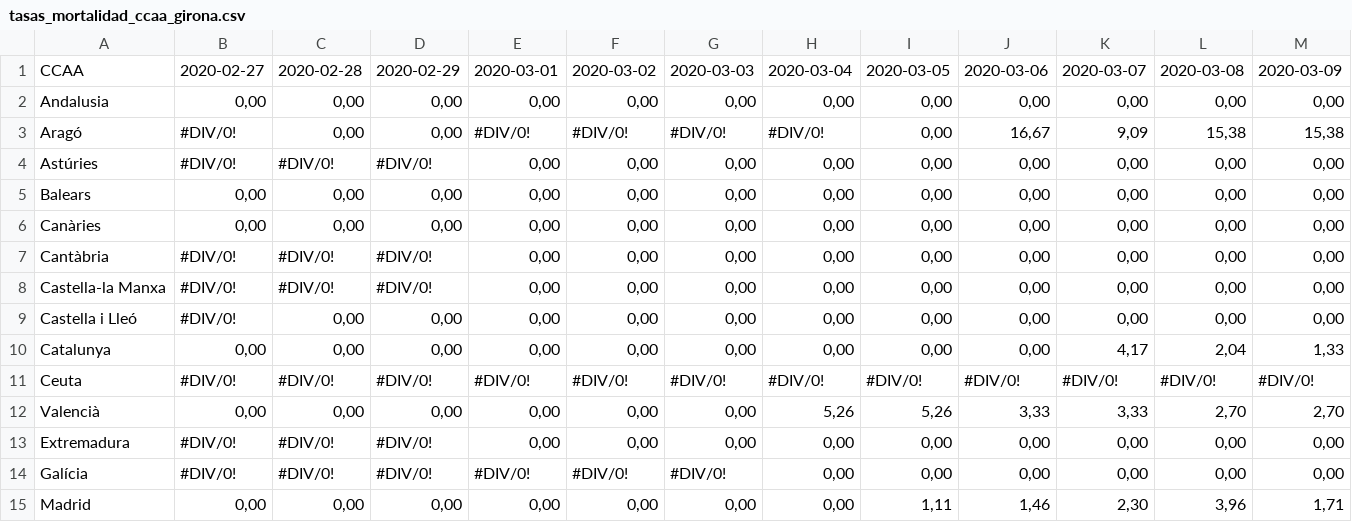
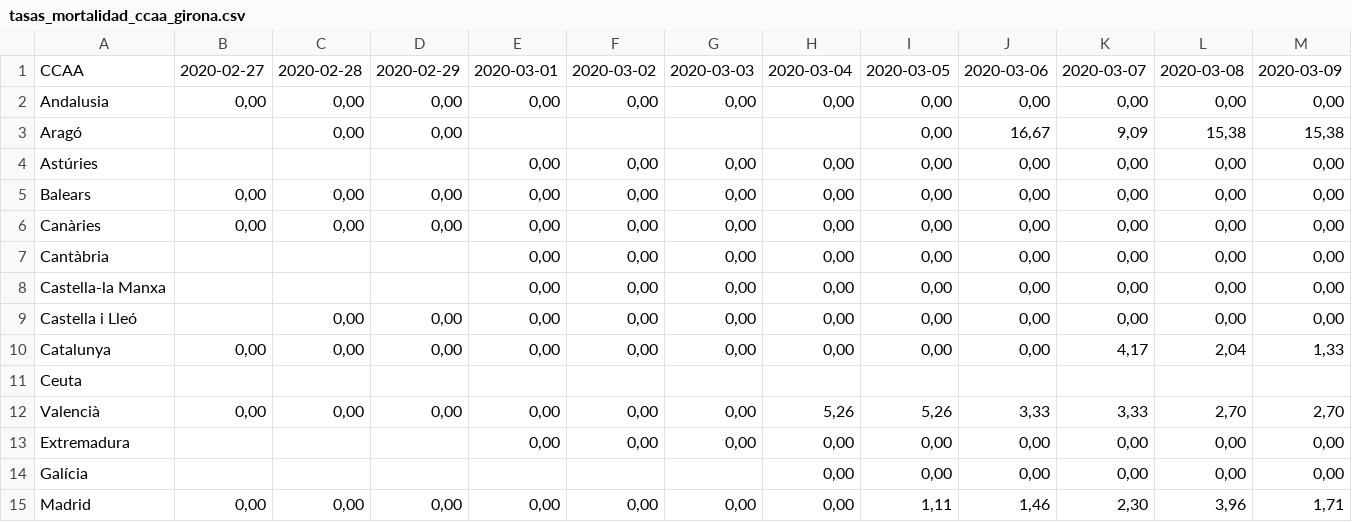
Before and after one commit to nachotronic/covid19, a CSV file: tasas_mortalidad_ccaa_girona.csv, drawn as a sheet; only a part is shown; the diff covers the shown part only; the diff names each change by its address in the sheet, - before the commit and + after, or states it on an @@ line.

Commit message:
Add files via upload

```diff
--- a/tasas_mortalidad_ccaa_girona.csv
+++ b/tasas_mortalidad_ccaa_girona.csv
-B3:B4: #DIV/0!
+B3:B4: (empty)
-E3: #DIV/0!
+E3: (empty)
-F3: #DIV/0!
+F3: (empty)
-G3: #DIV/0!
+G3: (empty)
-H3: #DIV/0!
+H3: (empty)
-C4: #DIV/0!
+C4: (empty)
-D4: #DIV/0!
+D4: (empty)
-B7:B9: #DIV/0!
+B7:B9: (empty)
-C7:C8: #DIV/0!
+C7:C8: (empty)
-D7:D8: #DIV/0!
+D7:D8: (empty)
-B11: #DIV/0!
+B11: (empty)
-C11: #DIV/0!
+C11: (empty)
-D11: #DIV/0!
+D11: (empty)
-E11: #DIV/0!
+E11: (empty)
-F11: #DIV/0!
+F11: (empty)
-G11: #DIV/0!
+G11: (empty)
-H11: #DIV/0!
+H11: (empty)
-I11: #DIV/0!
+I11: (empty)
-J11: #DIV/0!
+J11: (empty)
-K11: #DIV/0!
+K11: (empty)
-L11: #DIV/0!
+L11: (empty)
-M11: #DIV/0!
+M11: (empty)
-B13:B14: #DIV/0!
+B13:B14: (empty)
-C13:C14: #DIV/0!
+C13:C14: (empty)
-D13:D14: #DIV/0!
+D13:D14: (empty)
-E14: #DIV/0!
+E14: (empty)
-F14: #DIV/0!
+F14: (empty)
-G14: #DIV/0!
+G14: (empty)
```
Also changed, not shown: 48 edited cells elsewhere in this file.
